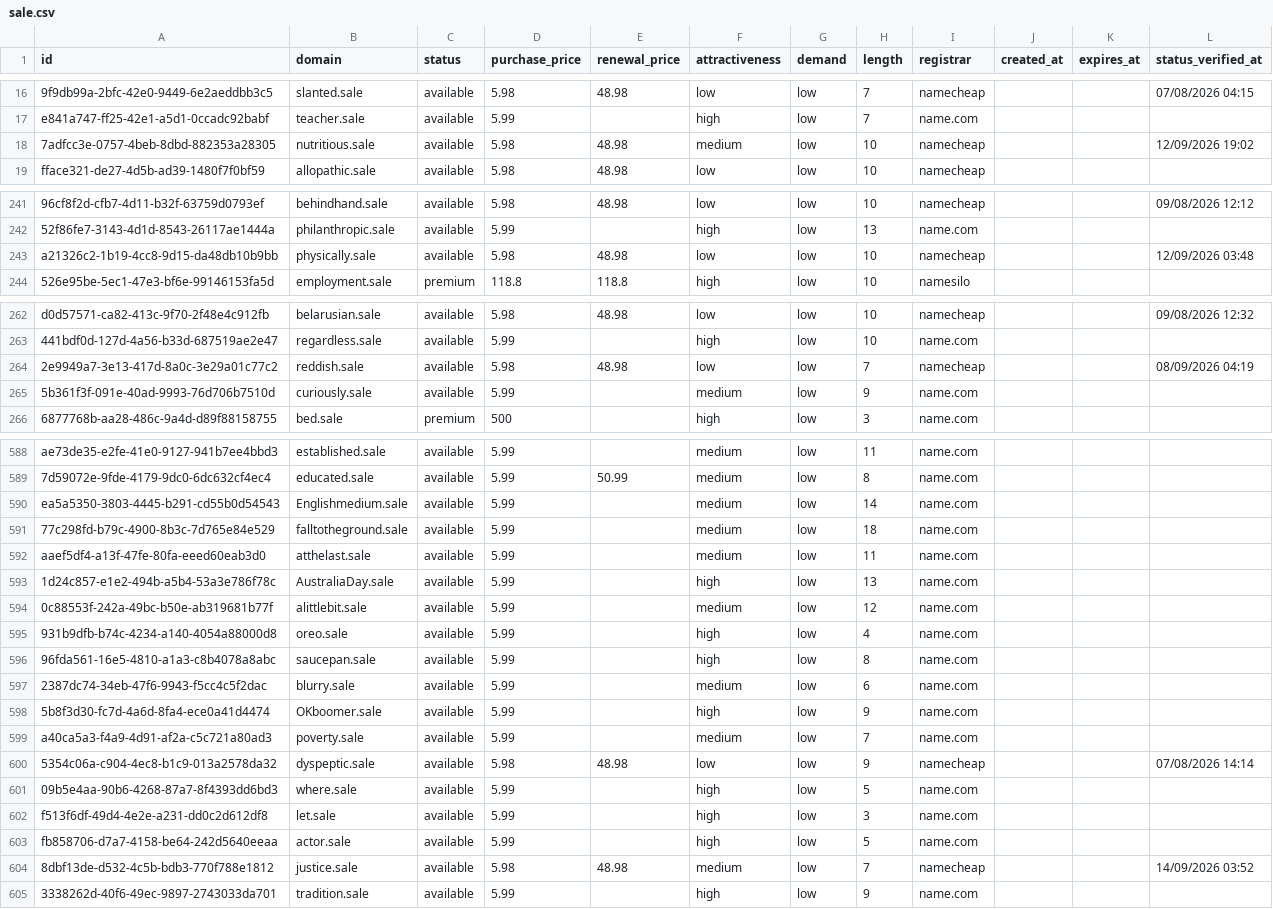
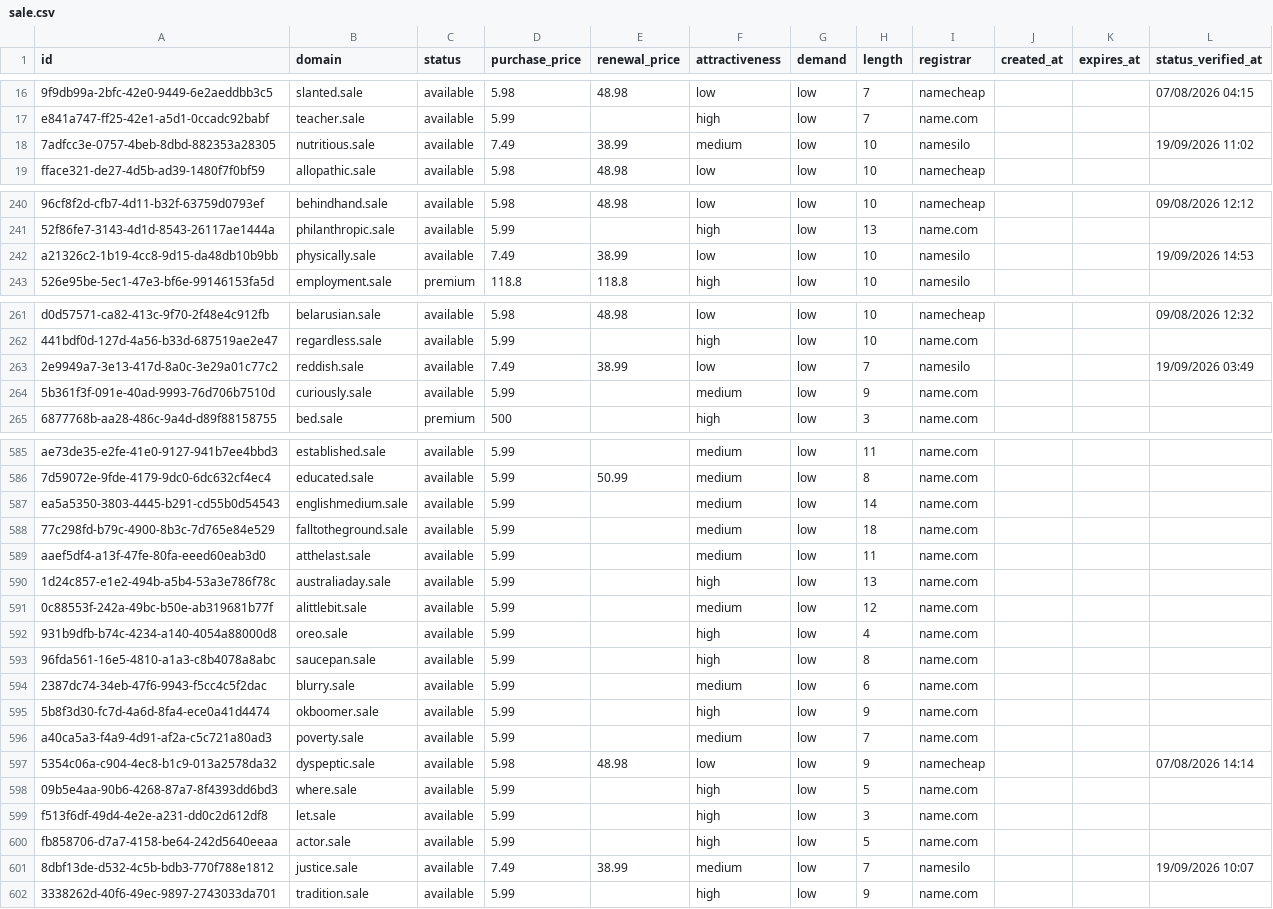
Before and after one commit to UniqueDomains/sale-oneword-domains, a CSV file: sale.csv, drawn as a sheet; only a part is shown, gaps mark what is left out; addresses are those after the commit; the diff covers the shown part only; the diff names each change by its address in the sheet, - before the commit and + after, or states it on an @@ line.

Commit message:
Domains update

```diff
--- a/sale.csv
+++ b/sale.csv
-D18 (purchase_price): 5.98
+D18 (purchase_price): 7.49
-E18 (renewal_price): 48.98
+E18 (renewal_price): 38.99
-I18 (registrar): namecheap
+I18 (registrar): namesilo
-L18 (status_verified_at): 12/09/2026 19:02
+L18 (status_verified_at): 19/09/2026 11:02
-D242 (purchase_price): 5.98
+D242 (purchase_price): 7.49
-E242 (renewal_price): 48.98
+E242 (renewal_price): 38.99
-I242 (registrar): namecheap
+I242 (registrar): namesilo
-L242 (status_verified_at): 12/09/2026 03:48
+L242 (status_verified_at): 19/09/2026 14:53
-D263 (purchase_price): 5.98
+D263 (purchase_price): 7.49
-E263 (renewal_price): 48.98
+E263 (renewal_price): 38.99
-I263 (registrar): namecheap
+I263 (registrar): namesilo
-L263 (status_verified_at): 08/09/2026 04:19
+L263 (status_verified_at): 19/09/2026 03:49
-B587 (domain): Englishmedium.sale
+B587 (domain): englishmedium.sale
-B590 (domain): AustraliaDay.sale
+B590 (domain): australiaday.sale
-B595 (domain): OKboomer.sale
+B595 (domain): okboomer.sale
-D601 (purchase_price): 5.98
+D601 (purchase_price): 7.49
-E601 (renewal_price): 48.98
+E601 (renewal_price): 38.99
-I601 (registrar): namecheap
+I601 (registrar): namesilo
-L601 (status_verified_at): 14/09/2026 03:52
+L601 (status_verified_at): 19/09/2026 10:07
```
Also changed, not shown: 4 added rows, 4 removed rows and 59 edited cells elsewhere in this file, 4 other files.
